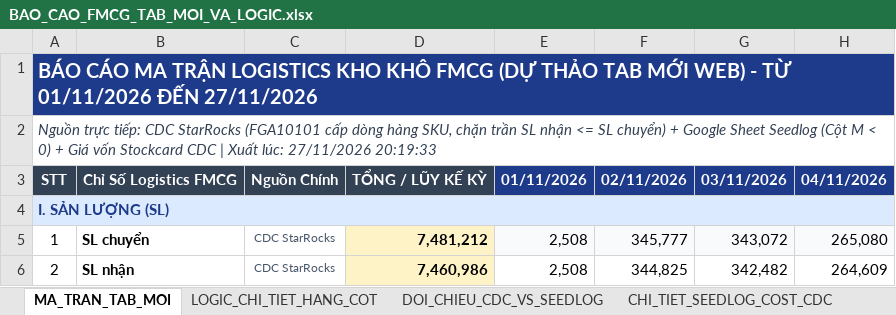
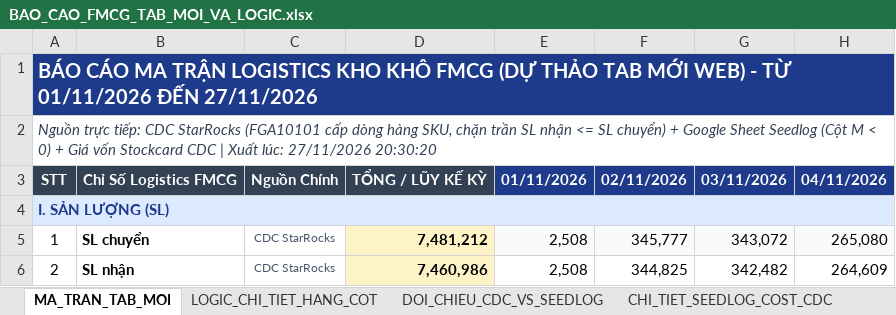
Before and after one commit to aresphamha/Doi_Soat_Dong_Mat, an Excel workbook: BAO_CAO_FMCG_TAB_MOI_VA_LOGIC.xlsx, sheet MA_TRAN_TAB_MOI, drawn as a sheet; only a part is shown; values as stored, in another font and other column widths than the file's, no borders; the diff covers the shown part only; the diff names each change by its address in the sheet, - before the commit and + after, or states it on an @@ line.

```diff
--- a/BAO_CAO_FMCG_TAB_MOI_VA_LOGIC.xlsx (sheet MA_TRAN_TAB_MOI)
+++ b/BAO_CAO_FMCG_TAB_MOI_VA_LOGIC.xlsx (sheet MA_TRAN_TAB_MOI)
-A2: …lúc: 27/11/2026 20:19:33
+A2: …lúc: 27/11/2026 20:30:20
```
Also changed, not shown: 24 edited cells elsewhere in this sheet, sheet CHI_TIET_SEEDLOG_COST_CDC, 6 other files.
